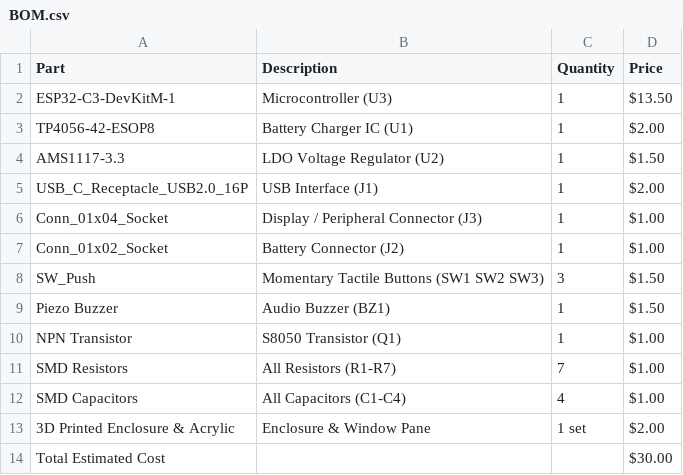
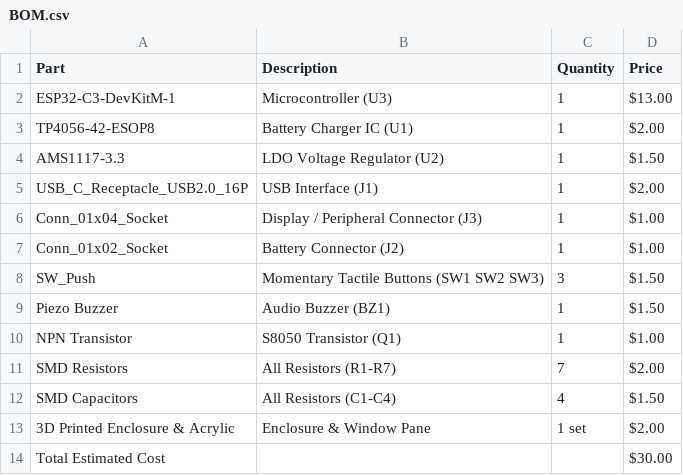
Before and after one commit to RockingRidz/SkyChain, a CSV file: BOM.csv, drawn as a sheet.

Commit message:
Update prices for ESP32 and components in BOM

```diff
--- a/BOM.csv
+++ b/BOM.csv
@@ -1,3 +1,3 @@
 Part,Description,Quantity,Price
-ESP32-C3-DevKitM-1,Microcontroller (U3),1,$13.50
+ESP32-C3-DevKitM-1,Microcontroller (U3),1,$13.00
 TP4056-42-ESOP8,Battery Charger IC (U1),1,$2.00
@@ -10,4 +10,4 @@ Piezo Buzzer,Audio Buzzer (BZ1),1,$1.50
 NPN Transistor,S8050 Transistor (Q1),1,$1.00
-SMD Resistors,All Resistors (R1-R7),7,$1.00
-SMD Capacitors,All Capacitors (C1-C4),4,$1.00
+SMD Resistors,All Resistors (R1-R7),7,$2.00
+SMD Capacitors,All Resistors (C1-C4),4,$1.50
 3D Printed Enclosure & Acrylic,Enclosure & Window Pane,1 set,$2.00
```
